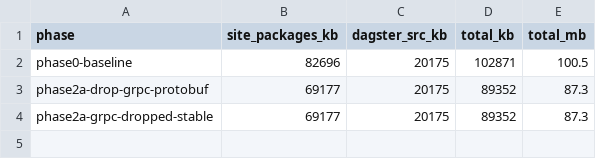
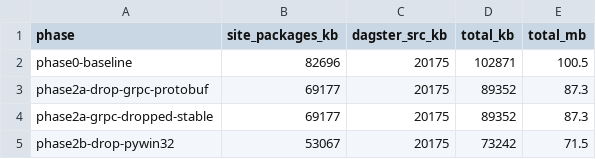
Before and after one commit to khushi-ciq/compact-dagster, a CSV file: lite_extraction/sizes.csv, drawn as a sheet; the diff names each change by its address in the sheet, - before the commit and + after, or states it on an @@ line.

```diff
--- a/lite_extraction/sizes.csv
+++ b/lite_extraction/sizes.csv
+row 5: phase2b-drop-pywin32 | 53067 | 20175 | 73242 | 71.5
```
Also changed, not shown: 2 other files.
